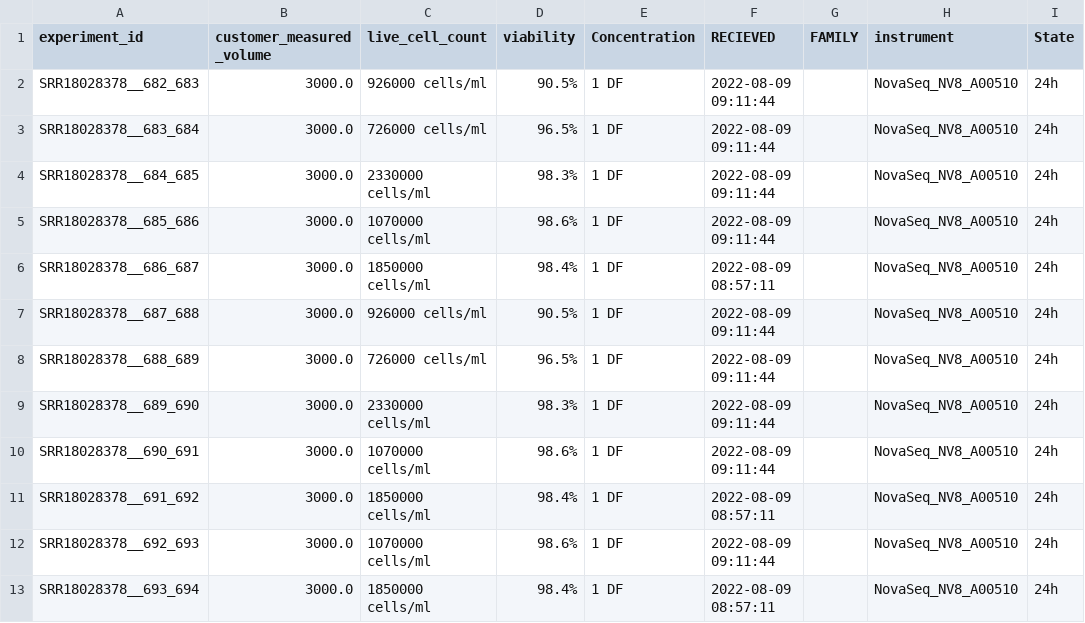
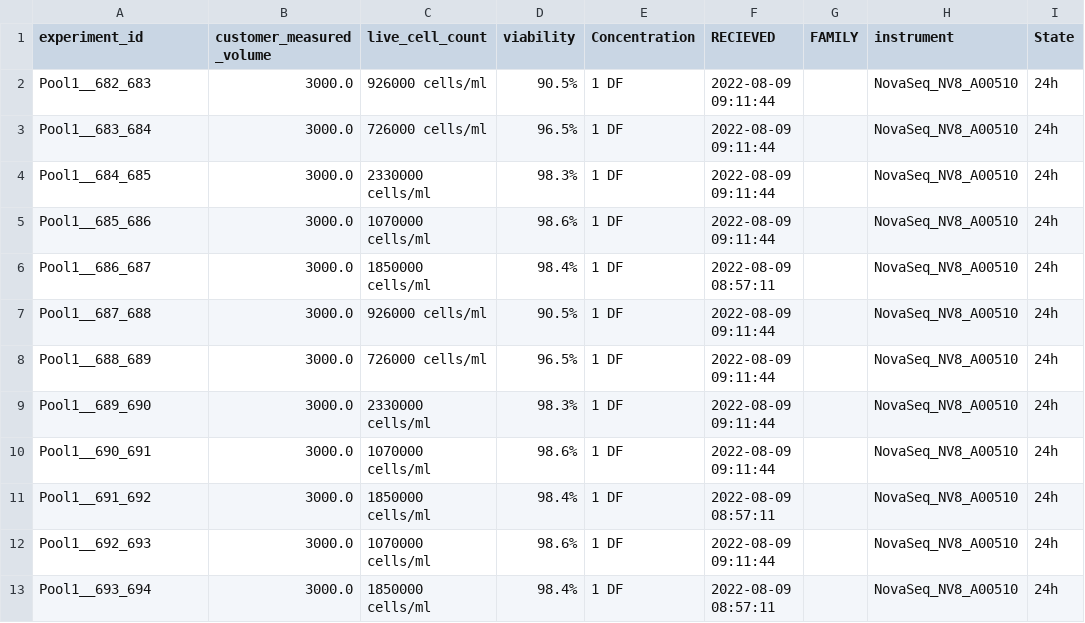
Before and after one commit to wtsi-hgi/yascp, a TSV file: sample_input/extra_metadata_donors.tsv, drawn as a sheet; only a part is shown; the diff names each change by its address in the sheet, - before the commit and + after, or states it on an @@ line.

```diff
--- a/sample_input/extra_metadata_donors.tsv
+++ b/sample_input/extra_metadata_donors.tsv
-A2 (experiment_id): SRR18028378__682_683
+A2 (experiment_id): Pool1__682_683
-A3 (experiment_id): SRR18028378__683_684
+A3 (experiment_id): Pool1__683_684
-A4 (experiment_id): SRR18028378__684_685
+A4 (experiment_id): Pool1__684_685
-A5 (experiment_id): SRR18028378__685_686
+A5 (experiment_id): Pool1__685_686
-A6 (experiment_id): SRR18028378__686_687
+A6 (experiment_id): Pool1__686_687
-A7 (experiment_id): SRR18028378__687_688
+A7 (experiment_id): Pool1__687_688
-A8 (experiment_id): SRR18028378__688_689
+A8 (experiment_id): Pool1__688_689
-A9 (experiment_id): SRR18028378__689_690
+A9 (experiment_id): Pool1__689_690
-A10 (experiment_id): SRR18028378__690_691
+A10 (experiment_id): Pool1__690_691
-A11 (experiment_id): SRR18028378__691_692
+A11 (experiment_id): Pool1__691_692
-A12 (experiment_id): SRR18028378__692_693
+A12 (experiment_id): Pool1__692_693
-A13 (experiment_id): SRR18028378__693_694
+A13 (experiment_id): Pool1__693_694
```
Also changed, not shown: sample_input/extra_metadata.tsv, sample_input/input_table.tsv, 5 other files.
